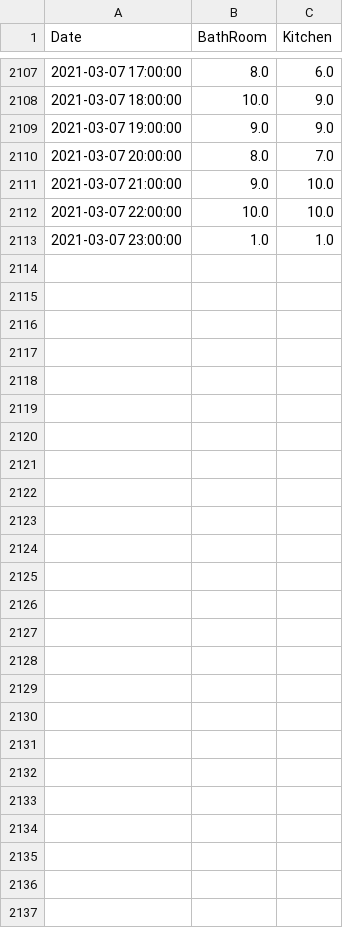
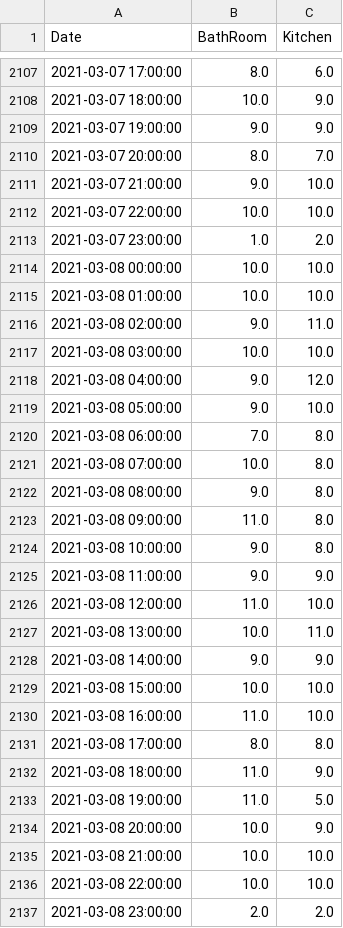
Before and after one commit to castorfou/squeezebox_wlanpoke_plot, a CSV file: dataset/squeezebox.csv, drawn as a sheet; only a part is shown, gaps mark what is left out.

```diff
--- a/dataset/squeezebox.csv
+++ b/dataset/squeezebox.csv
@@ -2112,2 +2112,26 @@ Date,BathRoom,Kitchen
 2021-03-07 22:00:00,10.0,10.0
-2021-03-07 23:00:00,1.0,1.0
+2021-03-07 23:00:00,1.0,2.0
+2021-03-08 00:00:00,10.0,10.0
+2021-03-08 01:00:00,10.0,10.0
+2021-03-08 02:00:00,9.0,11.0
+2021-03-08 03:00:00,10.0,10.0
+2021-03-08 04:00:00,9.0,12.0
+2021-03-08 05:00:00,9.0,10.0
+2021-03-08 06:00:00,7.0,8.0
+2021-03-08 07:00:00,10.0,8.0
+2021-03-08 08:00:00,9.0,8.0
+2021-03-08 09:00:00,11.0,8.0
+2021-03-08 10:00:00,9.0,8.0
+2021-03-08 11:00:00,9.0,9.0
+2021-03-08 12:00:00,11.0,10.0
+2021-03-08 13:00:00,10.0,11.0
+2021-03-08 14:00:00,9.0,9.0
+2021-03-08 15:00:00,10.0,10.0
+2021-03-08 16:00:00,11.0,10.0
+2021-03-08 17:00:00,8.0,8.0
+2021-03-08 18:00:00,11.0,9.0
+2021-03-08 19:00:00,11.0,5.0
+2021-03-08 20:00:00,10.0,9.0
+2021-03-08 21:00:00,10.0,10.0
+2021-03-08 22:00:00,10.0,10.0
+2021-03-08 23:00:00,2.0,2.0
```
Also changed, not shown: dataset/failure.csv, 7 other files.
